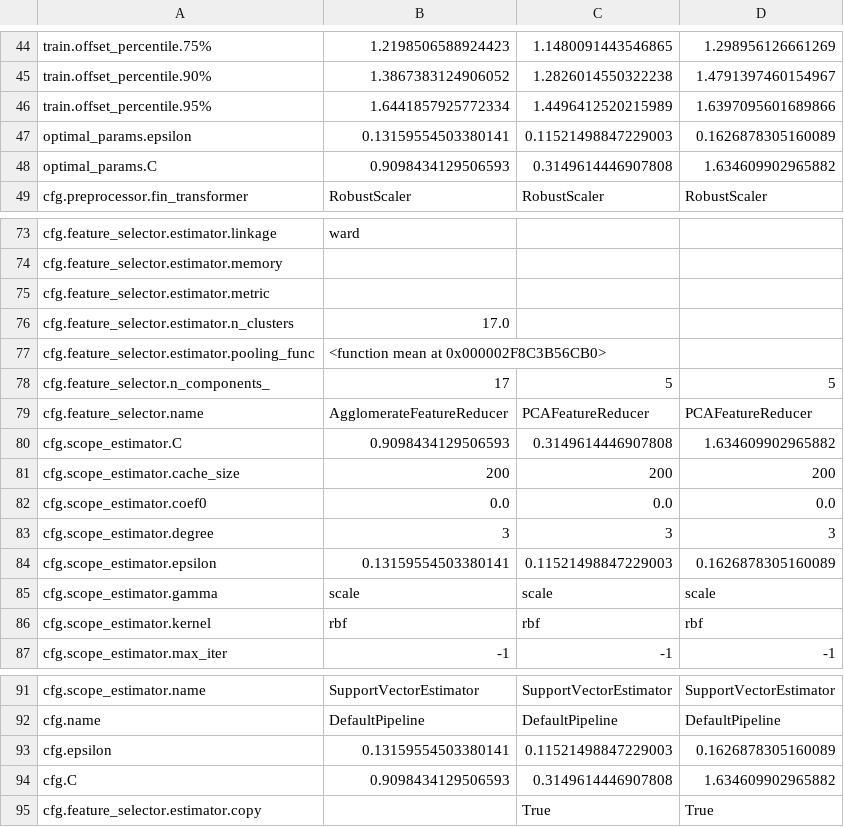
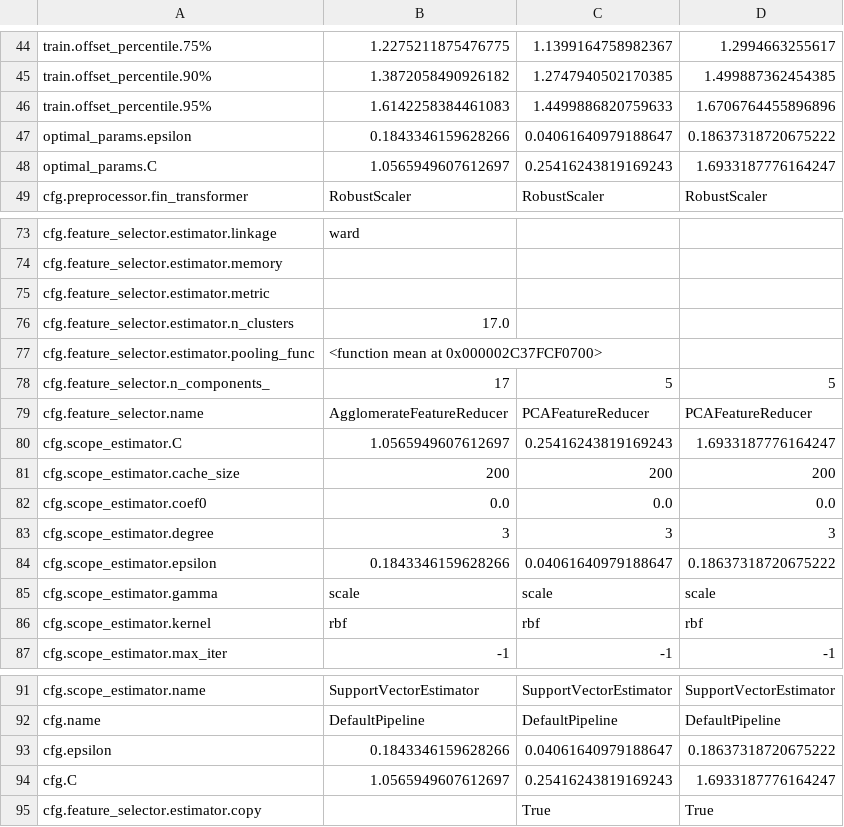
Before and after one commit to oxari-io/architectura, a CSV file: local/eval_results/model_pipelines_test.csv, drawn as a sheet; only a part is shown, gaps mark what is left out; the diff covers the shown part only; the diff names each change by its address in the sheet, - before the commit and + after, or states it on an @@ line.

```diff
--- a/local/eval_results/model_pipelines_test.csv
+++ b/local/eval_results/model_pipelines_test.csv
-B44: 1.2198506588924423
+B44: 1.2275211875476775
-C44: 1.1480091443546865
+C44: 1.1399164758982367
-D44: 1.298956126661269
+D44: 1.2994663255617
-B45: 1.3867383124906052
+B45: 1.3872058490926182
-C45: 1.2826014550322238
+C45: 1.2747940502170385
-D45: 1.4791397460154967
+D45: 1.499887362454385
-B46: 1.6441857925772334
+B46: 1.6142258384461083
-C46: 1.4496412520215989
+C46: 1.4499886820759633
-D46: 1.6397095601689866
+D46: 1.6706764455896896
-B47: 0.13159554503380141
+B47: 0.1843346159628266
-C47: 0.11521498847229003
+C47: 0.04061640979188647
-D47: 0.1626878305160089
+D47: 0.18637318720675222
-B48: 0.9098434129506593
+B48: 1.0565949607612697
-C48: 0.3149614446907808
+C48: 0.25416243819169243
-D48: 1.634609902965882
+D48: 1.6933187776164247
-B77: <function mean at 0x000002F8C3B56CB0>
+B77: <function mean at 0x000002C37FCF0700>
-B80: 0.9098434129506593
+B80: 1.0565949607612697
-C80: 0.3149614446907808
+C80: 0.25416243819169243
-D80: 1.634609902965882
+D80: 1.6933187776164247
-B84: 0.13159554503380141
+B84: 0.1843346159628266
-C84: 0.11521498847229003
+C84: 0.04061640979188647
-D84: 0.1626878305160089
+D84: 0.18637318720675222
-B93: 0.13159554503380141
+B93: 0.1843346159628266
-C93: 0.11521498847229003
+C93: 0.04061640979188647
-D93: 0.1626878305160089
+D93: 0.18637318720675222
-B94: 0.9098434129506593
+B94: 1.0565949607612697
-C94: 0.3149614446907808
+C94: 0.25416243819169243
-D94: 1.634609902965882
+D94: 1.6933187776164247
```
Also changed, not shown: 93 edited cells elsewhere in this file, 8 other files.
